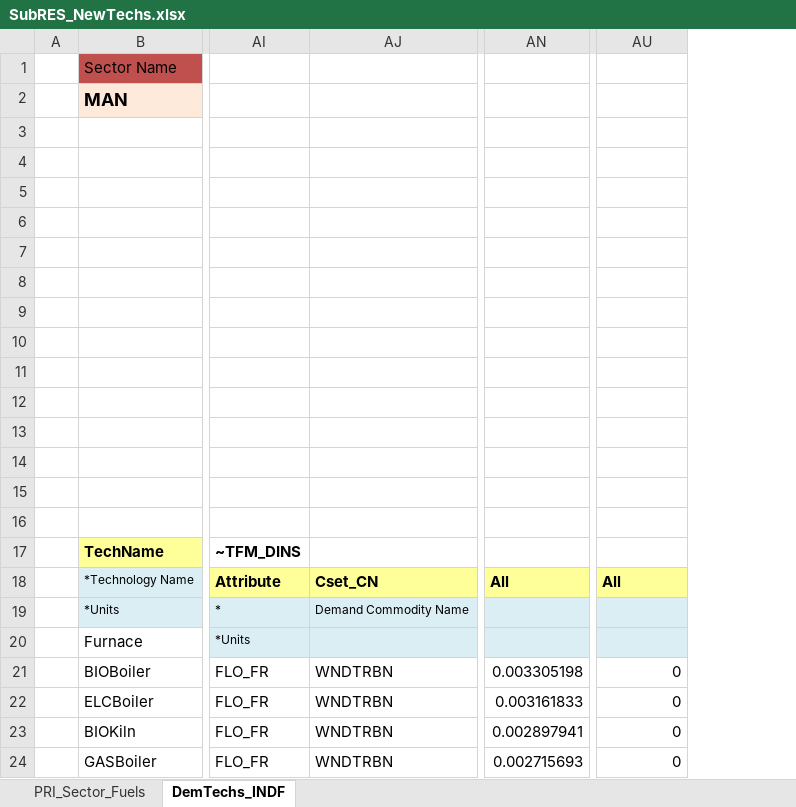
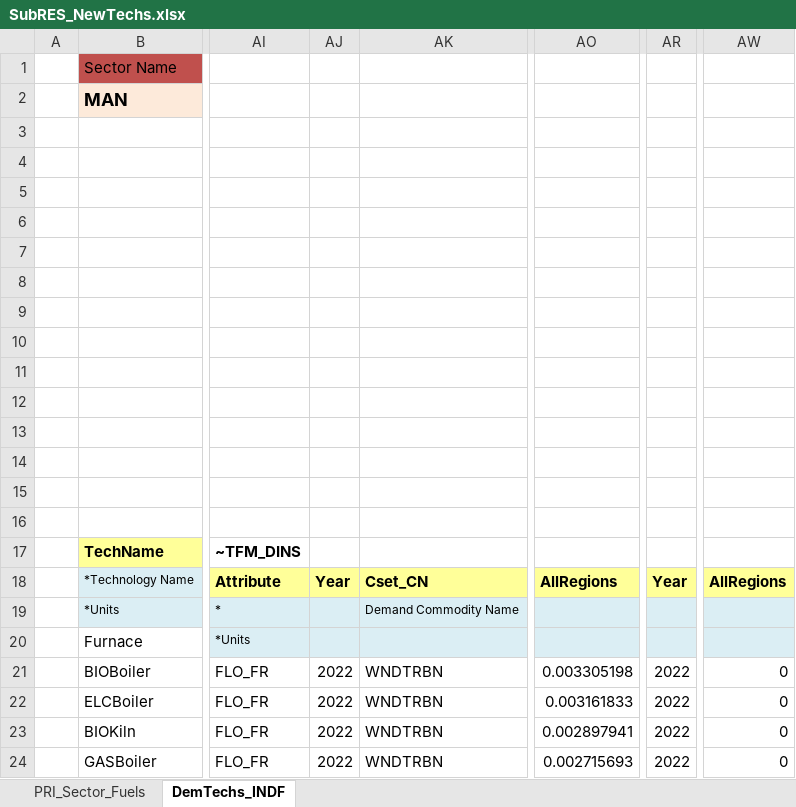
Before and after one commit to Tamenew/MANU2025, an Excel workbook: SubRES_TMPL/SubRES_NewTechs.xlsx, sheet DemTechs_INDF, drawn as a sheet; only a part is shown, gaps mark what is left out; values as stored, in another font and other column widths than the file's, no borders; charts and pictures not drawn; addresses are those after the commit; the diff names each change by its address in the sheet, - before the commit and + after, or states it on an @@ line.

Commit message:
Update
Update

```diff
--- a/SubRES_TMPL/SubRES_NewTechs.xlsx (sheet DemTechs_INDF)
+++ b/SubRES_TMPL/SubRES_NewTechs.xlsx (sheet DemTechs_INDF)
+column AJ, rows 18-24: Year |  |  | 2022 | 2022 | 2022 | 2022
+column AR, rows 18-24: Year |  |  | 2022 | 2022 | 2022 | 2022
-AO18: All
+AO18: AllRegions
-AW18: All
+AW18: AllRegions
```
